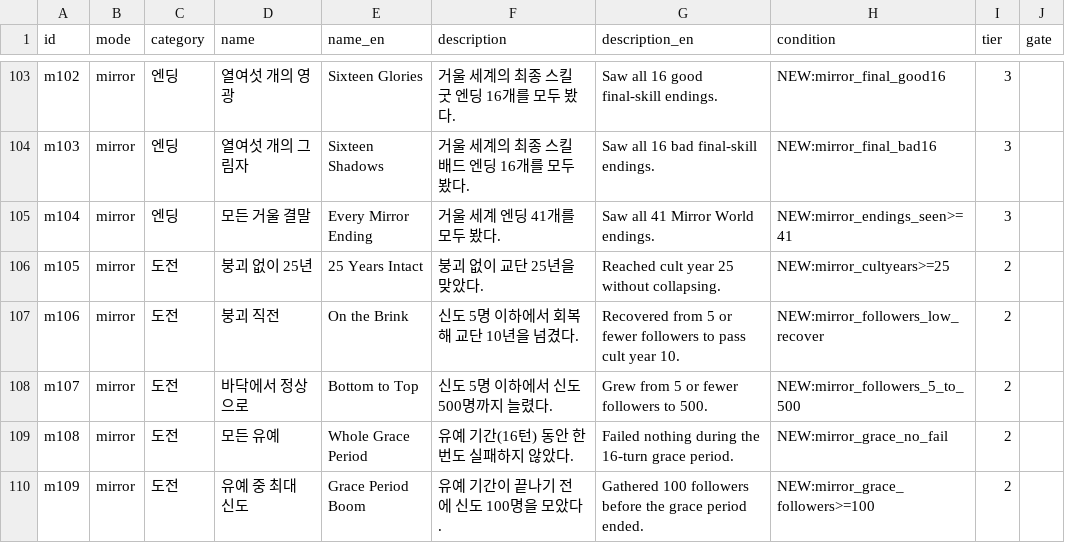
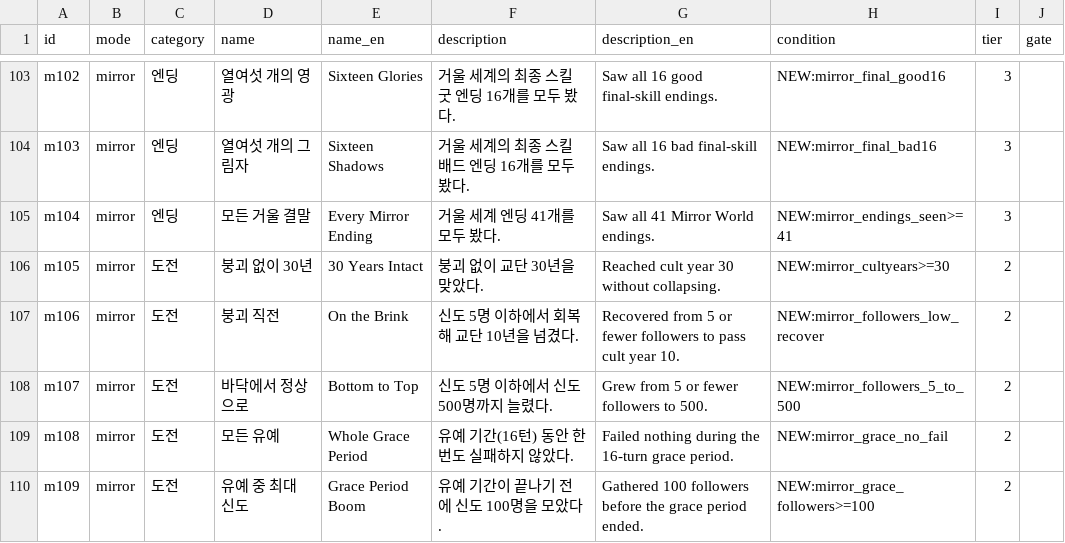
Before and after one commit to Semel-0421/XXXcult-simulator, a CSV file: Docs/achievements_v2_mirror.csv, drawn as a sheet; only a part is shown, gaps mark what is left out.

```diff
--- a/Docs/achievements_v2_mirror.csv
+++ b/Docs/achievements_v2_mirror.csv
@@ -105,3 +105,3 @@ m103,mirror,엔딩,열여섯 개의 그림자,Sixteen Shadows,거울 세계의
 m104,mirror,엔딩,모든 거울 결말,Every Mirror Ending,거울 세계 엔딩 41개를 모두 봤다.,Saw all 41 Mirror World endings.,NEW:mirror_endings_seen>=41,3,
-m105,mirror,도전,붕괴 없이 25년,25 Years Intact,붕괴 없이 교단 25년을 맞았다.,Reached cult year 25 without collapsing.,NEW:mirror_cultyears>=25,2,
+m105,mirror,도전,붕괴 없이 30년,30 Years Intact,붕괴 없이 교단 30년을 맞았다.,Reached cult year 30 without collapsing.,NEW:mirror_cultyears>=30,2,
 m106,mirror,도전,붕괴 직전,On the Brink,신도 5명 이하에서 회복해 교단 10년을 넘겼다.,Recovered from 5 or fewer followers to pass cult year 10.,NEW:mirror_followers_low_recover,2,
```
Also changed, not shown: 4 other files.
